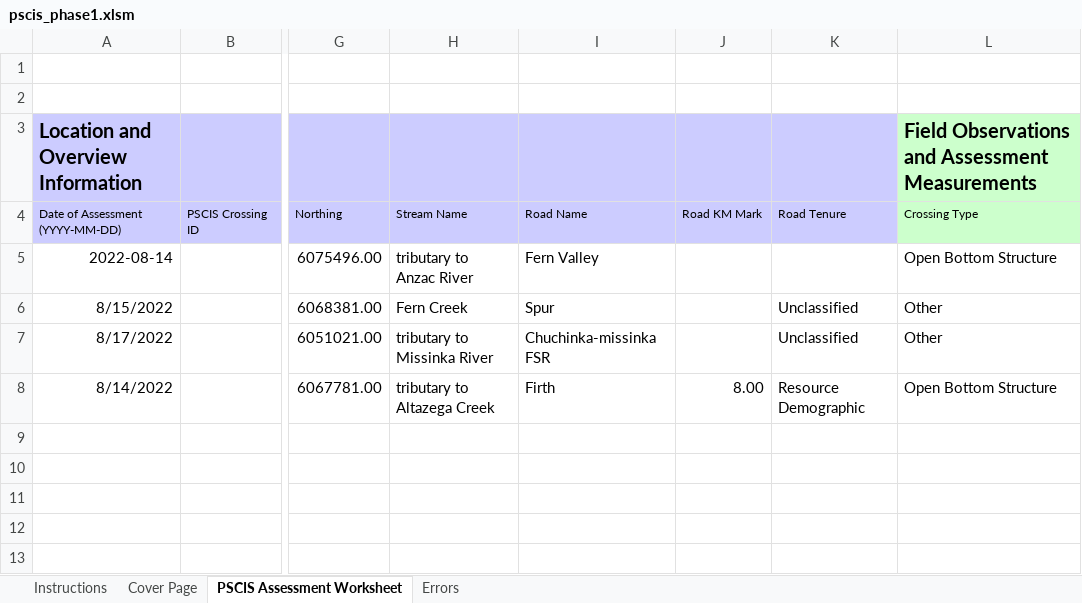
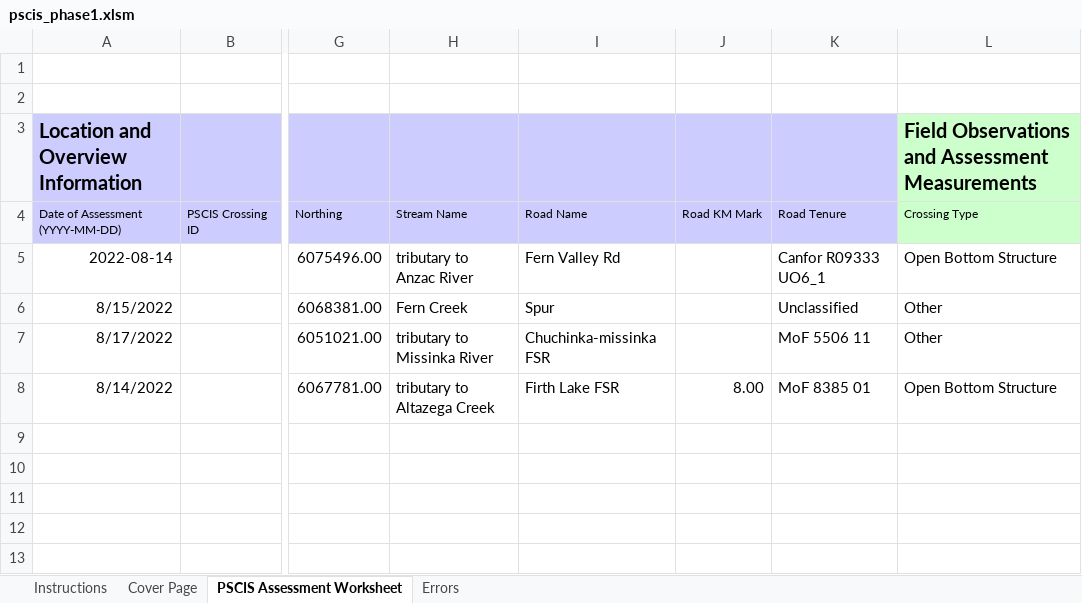
Before and after one commit to NewGraphEnvironment/fish_passage_peace_2022_reporting, an Excel workbook: data/pscis_phase1.xlsm, sheet PSCIS Assessment Worksheet, drawn as a sheet; only a part is shown, gaps mark what is left out; values as stored, in another font and other column widths than the file's, no borders; charts and pictures and conditional formats not drawn; the diff names each change by its address in the sheet, - before the commit and + after, or states it on an @@ line.

```diff
--- a/data/pscis_phase1.xlsm (sheet PSCIS Assessment Worksheet)
+++ b/data/pscis_phase1.xlsm (sheet PSCIS Assessment Worksheet)
-I5: Fern Valley
+I5: Fern Valley Rd
-K5: (empty)
+K5: Canfor R09333 UO6_1
-K7: Unclassified
+K7: MoF 5506 11
-I8: Firth
+I8: Firth Lake FSR
-K8: Resource Demographic
+K8: MoF 8385 01
```
Also changed, not shown: charts or pictures, data/pscis_phase2.xlsm, data/pscis_reassessments.xlsm, 1 other file.
